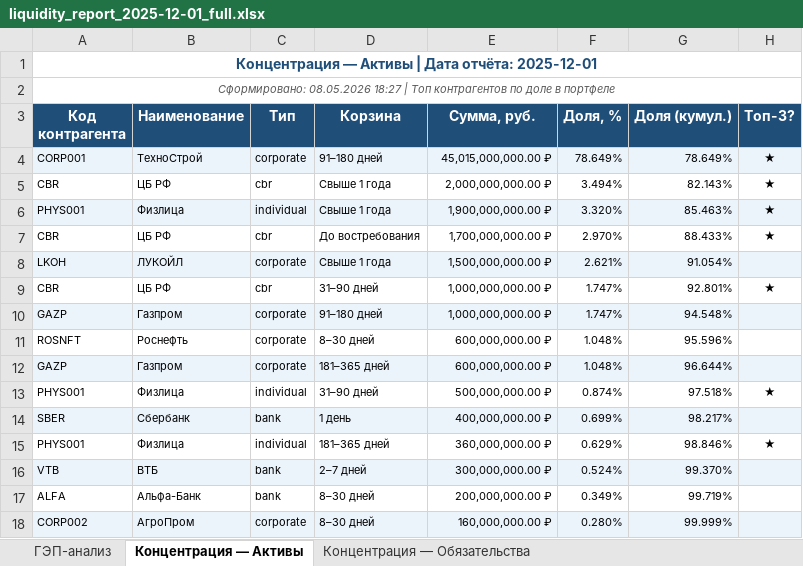
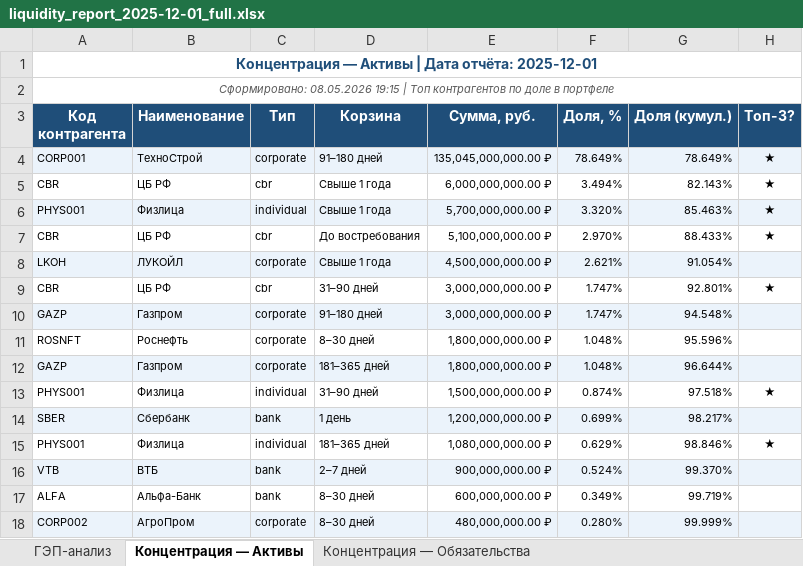
Before and after one commit to ETsopin/diploma_liquidity, an Excel workbook: data/reports/liquidity_report_2025-12-01_full.xlsx, sheet Концентрация — Активы, drawn as a sheet; values as stored, in another font and other column widths than the file's, no borders; the diff names each change by its address in the sheet, - before the commit and + after, or states it on an @@ line.

```diff
--- a/data/reports/liquidity_report_2025-12-01_full.xlsx (sheet Концентрация — Активы)
+++ b/data/reports/liquidity_report_2025-12-01_full.xlsx (sheet Концентрация — Активы)
-A2 (Код контрагента): Сформировано: 08.05.2026 18:27 | Топ…
+A2 (Код контрагента): Сформировано: 08.05.2026 19:15 | Топ…
-E4 (Сумма, руб.): 45,015,000,000.00 ₽
+E4 (Сумма, руб.): 135,045,000,000.00 ₽
-E5 (Сумма, руб.): 2,000,000,000.00 ₽
+E5 (Сумма, руб.): 6,000,000,000.00 ₽
-E6 (Сумма, руб.): 1,900,000,000.00 ₽
+E6 (Сумма, руб.): 5,700,000,000.00 ₽
-E7 (Сумма, руб.): 1,700,000,000.00 ₽
+E7 (Сумма, руб.): 5,100,000,000.00 ₽
-E8 (Сумма, руб.): 1,500,000,000.00 ₽
+E8 (Сумма, руб.): 4,500,000,000.00 ₽
-E9:E10 (Сумма, руб.): 1,000,000,000.00 ₽
+E9:E10 (Сумма, руб.): 3,000,000,000.00 ₽
-E11:E12 (Сумма, руб.): 600,000,000.00 ₽
+E11:E12 (Сумма, руб.): 1,800,000,000.00 ₽
-E13 (Сумма, руб.): 500,000,000.00 ₽
+E13 (Сумма, руб.): 1,500,000,000.00 ₽
-E14 (Сумма, руб.): 400,000,000.00 ₽
+E14 (Сумма, руб.): 1,200,000,000.00 ₽
-E15 (Сумма, руб.): 360,000,000.00 ₽
+E15 (Сумма, руб.): 1,080,000,000.00 ₽
-E16 (Сумма, руб.): 300,000,000.00 ₽
+E16 (Сумма, руб.): 900,000,000.00 ₽
-E17 (Сумма, руб.): 200,000,000.00 ₽
+E17 (Сумма, руб.): 600,000,000.00 ₽
-E18 (Сумма, руб.): 160,000,000.00 ₽
+E18 (Сумма, руб.): 480,000,000.00 ₽
```
Also changed, not shown: sheet ГЭП-анализ, sheet Концентрация — Обязательства, 5 other files.
